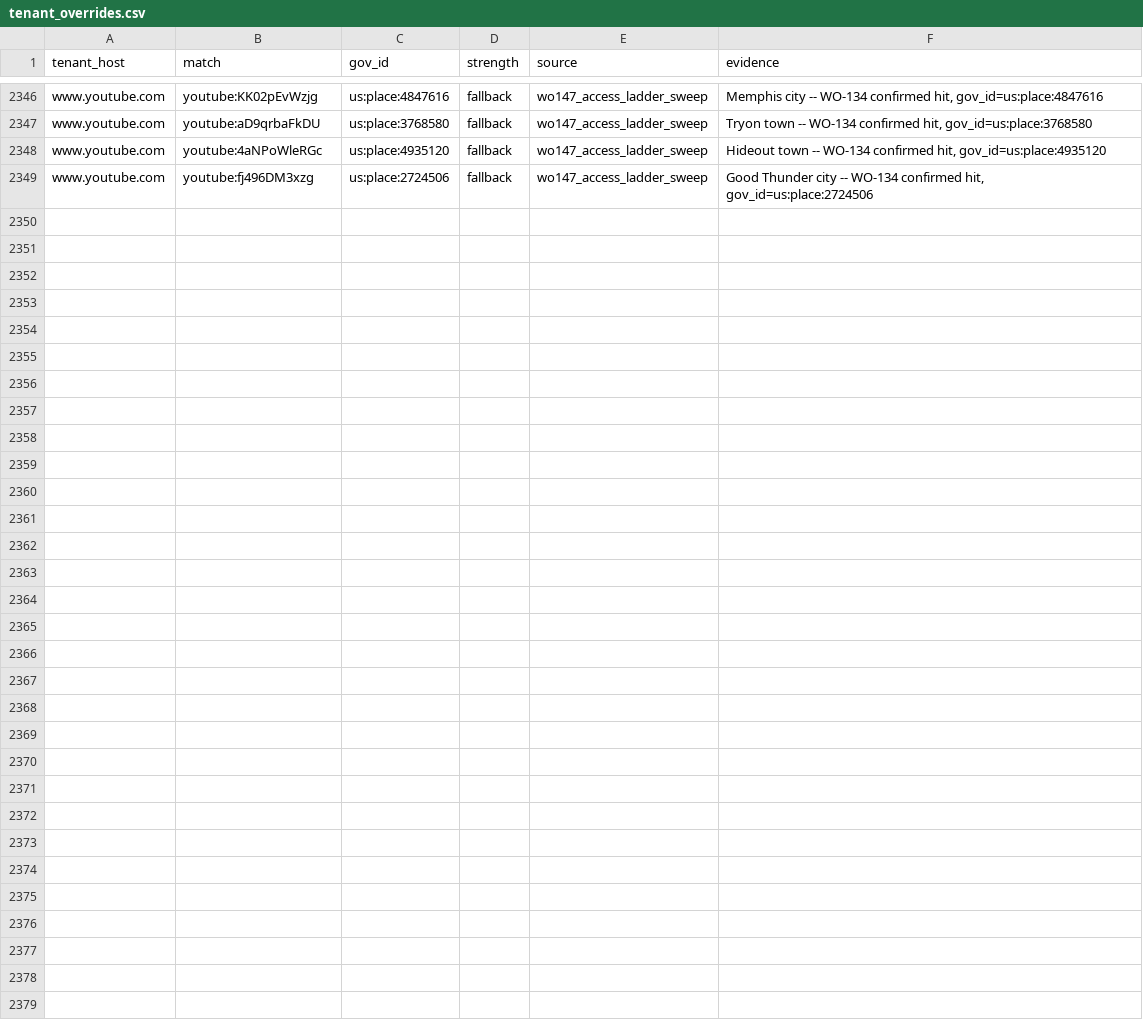
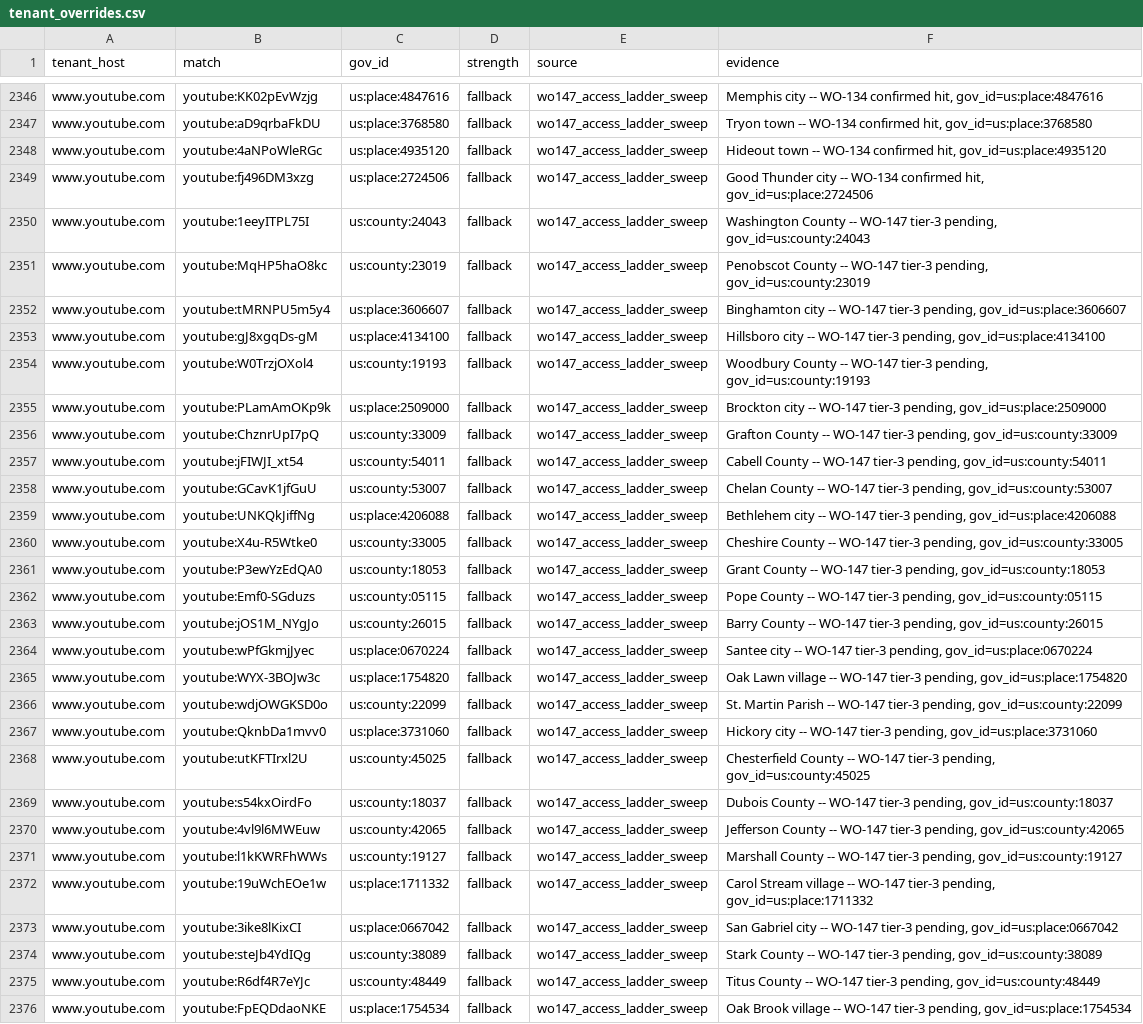
Before and after one commit to mroconnell/rtr-deeplink, a CSV file: app/utils/jurisdiction_data/tenant_overrides.csv, drawn as a sheet; only a part is shown, gaps mark what is left out; the diff names each change by its address in the sheet, - before the commit and + after, or states it on an @@ line.

```diff
--- a/app/utils/jurisdiction_data/tenant_overrides.csv
+++ b/app/utils/jurisdiction_data/tenant_overrides.csv
+row 2350: www.youtube.com | youtube:1eeyITPL75I | us:county:24043 | fallback | wo147_access_ladder_sweep | Washington County -- WO-147 tier-3 pending, gov_id=us:county:24043
+row 2351: www.youtube.com | youtube:MqHP5haO8kc | us:county:23019 | fallback | wo147_access_ladder_sweep | Penobscot County -- WO-147 tier-3 pending, gov_id=us:county:23019
+row 2352: www.youtube.com | youtube:tMRNPU5m5y4 | us:place:3606607 | fallback | wo147_access_ladder_sweep | Binghamton city -- WO-147 tier-3 pending, gov_id=us:place:3606607
+row 2353: www.youtube.com | youtube:gJ8xgqDs-gM | us:place:4134100 | fallback | wo147_access_ladder_sweep | Hillsboro city -- WO-147 tier-3 pending, gov_id=us:place:4134100
+row 2354: www.youtube.com | youtube:W0TrzjOXol4 | us:county:19193 | fallback | wo147_access_ladder_sweep | Woodbury County -- WO-147 tier-3 pending, gov_id=us:county:19193
+row 2355: www.youtube.com | youtube:PLamAmOKp9k | us:place:2509000 | fallback | wo147_access_ladder_sweep | Brockton city -- WO-147 tier-3 pending, gov_id=us:place:2509000
+row 2356: www.youtube.com | youtube:ChznrUpI7pQ | us:county:33009 | fallback | wo147_access_ladder_sweep | Grafton County -- WO-147 tier-3 pending, gov_id=us:county:33009
+row 2357: www.youtube.com | youtube:jFIWJI_xt54 | us:county:54011 | fallback | wo147_access_ladder_sweep | Cabell County -- WO-147 tier-3 pending, gov_id=us:county:54011
+row 2358: www.youtube.com | youtube:GCavK1jfGuU | us:county:53007 | fallback | wo147_access_ladder_sweep | Chelan County -- WO-147 tier-3 pending, gov_id=us:county:53007
+row 2359: www.youtube.com | youtube:UNKQkJiffNg | us:place:4206088 | fallback | wo147_access_ladder_sweep | Bethlehem city -- WO-147 tier-3 pending, gov_id=us:place:4206088
+row 2360: www.youtube.com | youtube:X4u-R5Wtke0 | us:county:33005 | fallback | wo147_access_ladder_sweep | Cheshire County -- WO-147 tier-3 pending, gov_id=us:county:33005
+row 2361: www.youtube.com | youtube:P3ewYzEdQA0 | us:county:18053 | fallback | wo147_access_ladder_sweep | Grant County -- WO-147 tier-3 pending, gov_id=us:county:18053
+row 2362: www.youtube.com | youtube:Emf0-SGduzs | us:county:05115 | fallback | wo147_access_ladder_sweep | Pope County -- WO-147 tier-3 pending, gov_id=us:county:05115
+row 2363: www.youtube.com | youtube:jOS1M_NYgJo | us:county:26015 | fallback | wo147_access_ladder_sweep | Barry County -- WO-147 tier-3 pending, gov_id=us:county:26015
+row 2364: www.youtube.com | youtube:wPfGkmjJyec | us:place:0670224 | fallback | wo147_access_ladder_sweep | Santee city -- WO-147 tier-3 pending, gov_id=us:place:0670224
+row 2365: www.youtube.com | youtube:WYX-3BOJw3c | us:place:1754820 | fallback | wo147_access_ladder_sweep | Oak Lawn village -- WO-147 tier-3 pending, gov_id=us:place:1754820
+row 2366: www.youtube.com | youtube:wdjOWGKSD0o | us:county:22099 | fallback | wo147_access_ladder_sweep | St. Martin Parish -- WO-147 tier-3 pending, gov_id=us:county:22099
+row 2367: www.youtube.com | youtube:QknbDa1mvv0 | us:place:3731060 | fallback | wo147_access_ladder_sweep | Hickory city -- WO-147 tier-3 pending, gov_id=us:place:3731060
+row 2368: www.youtube.com | youtube:utKFTIrxl2U | us:county:45025 | fallback | wo147_access_ladder_sweep | Chesterfield County -- WO-147 tier-3 pending, gov_id=us:county:45025
+row 2369: www.youtube.com | youtube:s54kxOirdFo | us:county:18037 | fallback | wo147_access_ladder_sweep | Dubois County -- WO-147 tier-3 pending, gov_id=us:county:18037
+row 2370: www.youtube.com | youtube:4vl9l6MWEuw | us:county:42065 | fallback | wo147_access_ladder_sweep | Jefferson County -- WO-147 tier-3 pending, gov_id=us:county:42065
+row 2371: www.youtube.com | youtube:l1kKWRFhWWs | us:county:19127 | fallback | wo147_access_ladder_sweep | Marshall County -- WO-147 tier-3 pending, gov_id=us:county:19127
+row 2372: www.youtube.com | youtube:19uWchEOe1w | us:place:1711332 | fallback | wo147_access_ladder_sweep | Carol Stream village -- WO-147 tier-3 pending, gov_id=us:place:1711332
+row 2373: www.youtube.com | youtube:3ike8lKixCI | us:place:0667042 | fallback | wo147_access_ladder_sweep | San Gabriel city -- WO-147 tier-3 pending, gov_id=us:place:0667042
+row 2374: www.youtube.com | youtube:steJb4YdIQg | us:county:38089 | fallback | wo147_access_ladder_sweep | Stark County -- WO-147 tier-3 pending, gov_id=us:county:38089
+row 2375: www.youtube.com | youtube:R6df4R7eYJc | us:county:48449 | fallback | wo147_access_ladder_sweep | Titus County -- WO-147 tier-3 pending, gov_id=us:county:48449
+row 2376: www.youtube.com | youtube:FpEQDdaoNKE | us:place:1754534 | fallback | wo147_access_ladder_sweep | Oak Brook village -- WO-147 tier-3 pending, gov_id=us:place:1754534
```
Also changed, not shown: 4 other files.
